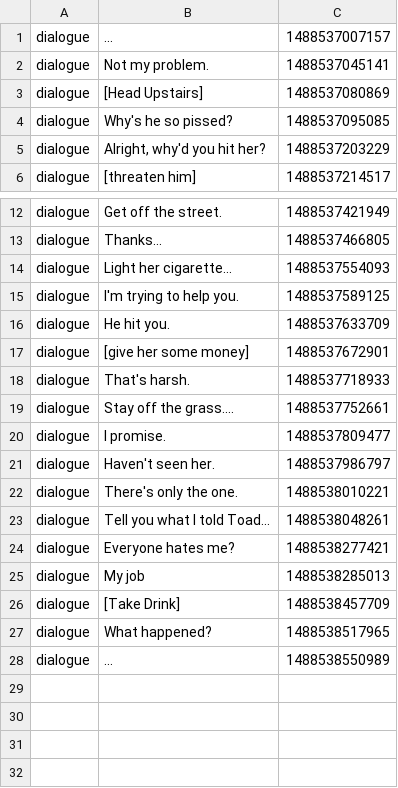
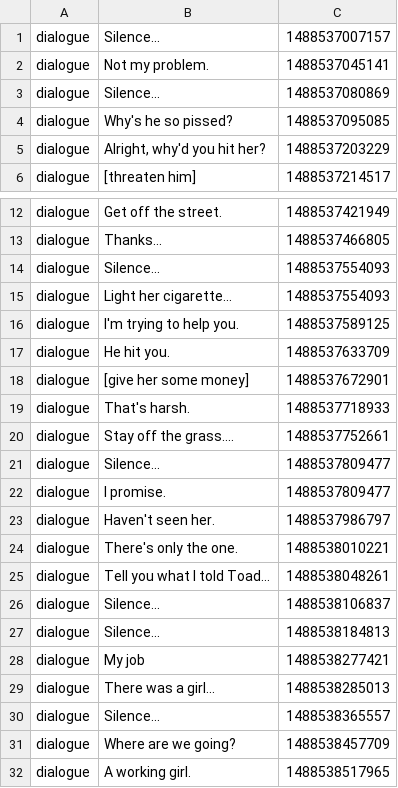
Before and after one commit to Ingibjorg/TelemetryTracker, a CSV file: data/13/03032017-102737/00_dump_mouse_decisions.csv, drawn as a sheet; only a part is shown, gaps mark what is left out.

```diff
--- a/data/13/03032017-102737/00_dump_mouse_decisions.csv
+++ b/data/13/03032017-102737/00_dump_mouse_decisions.csv
@@ -1,4 +1,4 @@
-dialogue;...;1488537007157
+dialogue;Silence...;1488537007157
 dialogue;Not my problem.;1488537045141
-dialogue;[Head Upstairs];1488537080869
+dialogue;Silence...;1488537080869
 dialogue;Why's he so pissed?;1488537095085
@@ -13,2 +13,3 @@ dialogue;Get off the street.;1488537421949
 dialogue;Thanks...;1488537466805
+dialogue;Silence...;1488537554093
 dialogue;Light her cigarette...;1488537554093
@@ -19,2 +20,3 @@ dialogue;That's harsh.;1488537718933
 dialogue;Stay off the grass....;1488537752661
+dialogue;Silence...;1488537809477
 dialogue;I promise.;1488537809477
@@ -23,6 +25,8 @@ dialogue;There's only the one.;1488538010221
 dialogue;Tell you what I told Toad...;1488538048261
-dialogue;Everyone hates me?;1488538277421
-dialogue;My job;1488538285013
-dialogue;[Take Drink];1488538457709
-dialogue;What happened?;1488538517965
-dialogue;...;1488538550989
+dialogue;Silence...;1488538106837
+dialogue;Silence...;1488538184813
+dialogue;My job;1488538277421
+dialogue;There was a girl...;1488538285013
+dialogue;Silence...;1488538365557
+dialogue;Where are we going?;1488538457709
+dialogue;A working girl.;1488538517965
```
Also changed, not shown: data/10/26022017-190512/00_dump_mouse_filtered.csv, data/15/03032017-143300/00_dump_mouse_decisions.csv, 16 other files.
